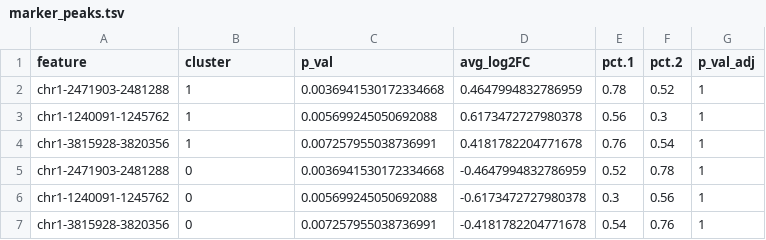
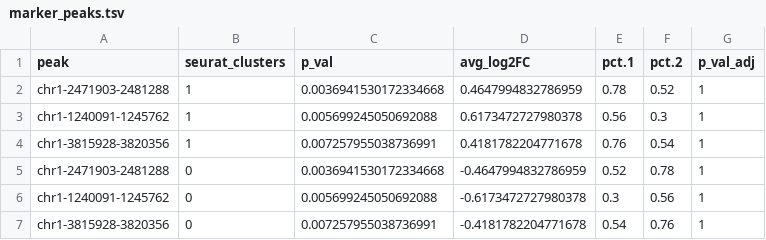
Before and after one commit to bio-xtt/sgsload, a TSV file: inst/extdata/scATAC/marker_peaks.tsv, drawn as a sheet.

```diff
--- a/inst/extdata/scATAC/marker_peaks.tsv
+++ b/inst/extdata/scATAC/marker_peaks.tsv
@@ -1,2 +1,2 @@
-feature	cluster	p_val	avg_log2FC	pct.1	pct.2	p_val_adj
+peak	seurat_clusters	p_val	avg_log2FC	pct.1	pct.2	p_val_adj
 chr1-2471903-2481288	1	0.0036941530172334668	0.4647994832786959	0.78	0.52	1
```
Also changed, not shown: inst/extdata/scATAC/marker_genes.tsv, inst/extdata/scATAC/marker_motif.tsv, 1 other file.
